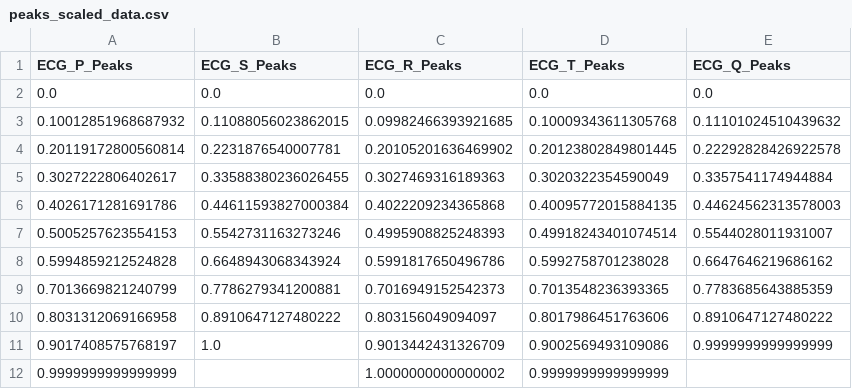
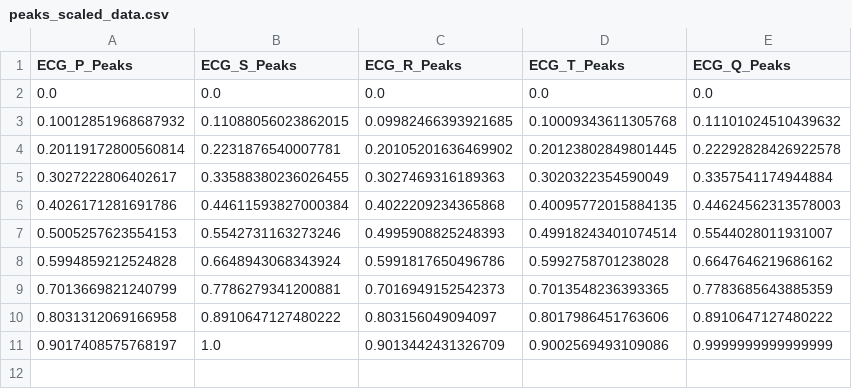
Before and after one commit to omaranwar21/Remote-Tracked-Patient-monitor, a CSV file: peaks_scaled_data.csv, drawn as a sheet; the diff names each change by its address in the sheet, - before the commit and + after, or states it on an @@ line.

```diff
--- a/peaks_scaled_data.csv
+++ b/peaks_scaled_data.csv
-row 12: 0.9999999999999999 |  | 1.0000000000000002 | 0.9999999999999999
```
Also changed, not shown: 4 other files.
